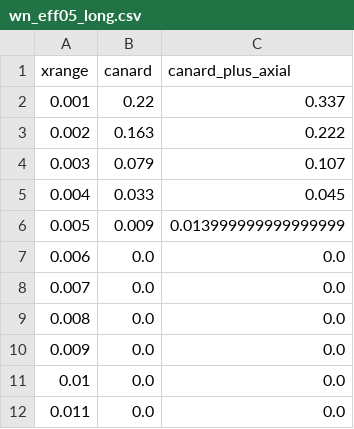
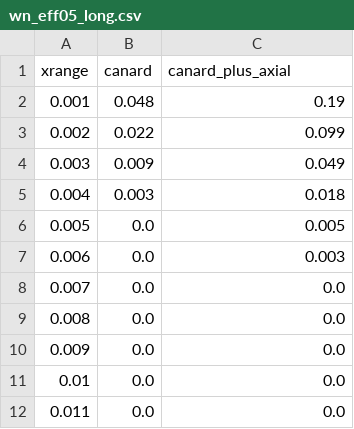
Before and after one commit to cgreysongaito/SlowFast_RatchetEffects, a CSV file: data/wn_eff05_long.csv, drawn as a sheet; only a part is shown.

```diff
--- a/data/wn_eff05_long.csv
+++ b/data/wn_eff05_long.csv
@@ -1,8 +1,8 @@
 xrange,canard,canard_plus_axial
-0.001,0.22,0.337
-0.002,0.163,0.222
-0.003,0.079,0.107
-0.004,0.033,0.045
-0.005,0.009,0.013999999999999999
-0.006,0.0,0.0
+0.001,0.048,0.19
+0.002,0.022,0.099
+0.003,0.009,0.049
+0.004,0.003,0.018
+0.005,0.0,0.005
+0.006,0.0,0.003
 0.007,0.0,0.0
```
Also changed, not shown: data/rn_ep0004eff06.csv, data/wn_eff05_short.csv, 16 other files.
